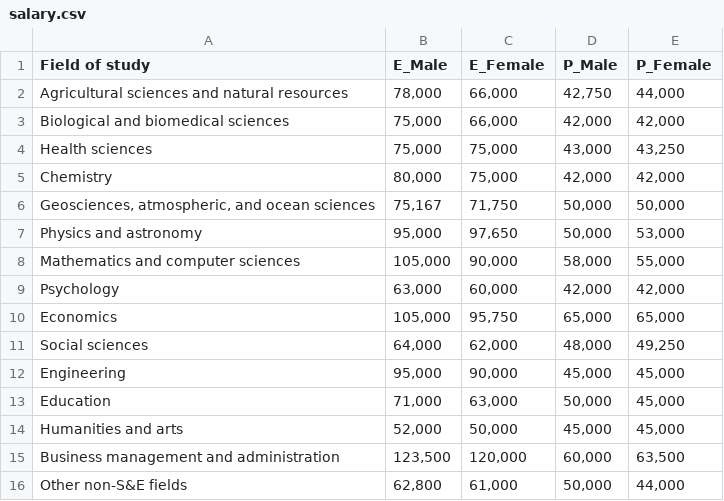
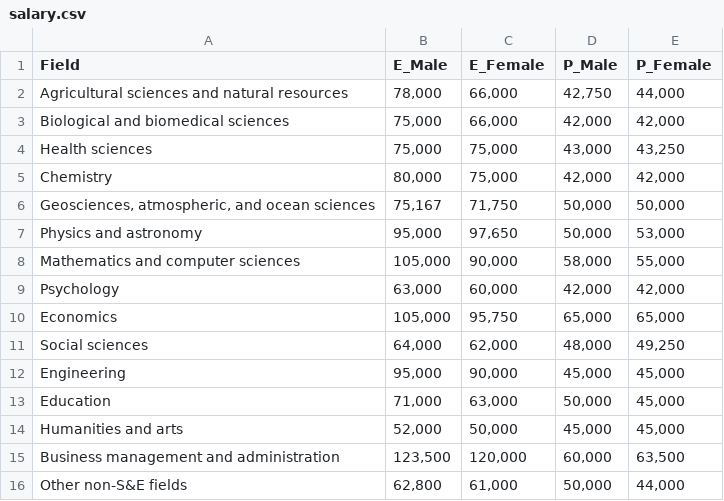
Before and after one commit to calliesteffen/Mermaids-Part-II, a CSV file: salary.csv, drawn as a sheet.

Commit message:
Add files via upload

```diff
--- a/salary.csv
+++ b/salary.csv
@@ -1,2 +1,2 @@
-Field of study,E_Male,E_Female,P_Male,P_Female
+Field,E_Male,E_Female,P_Male,P_Female
 Agricultural sciences and natural resources,"78,000","66,000","42,750","44,000"
```
